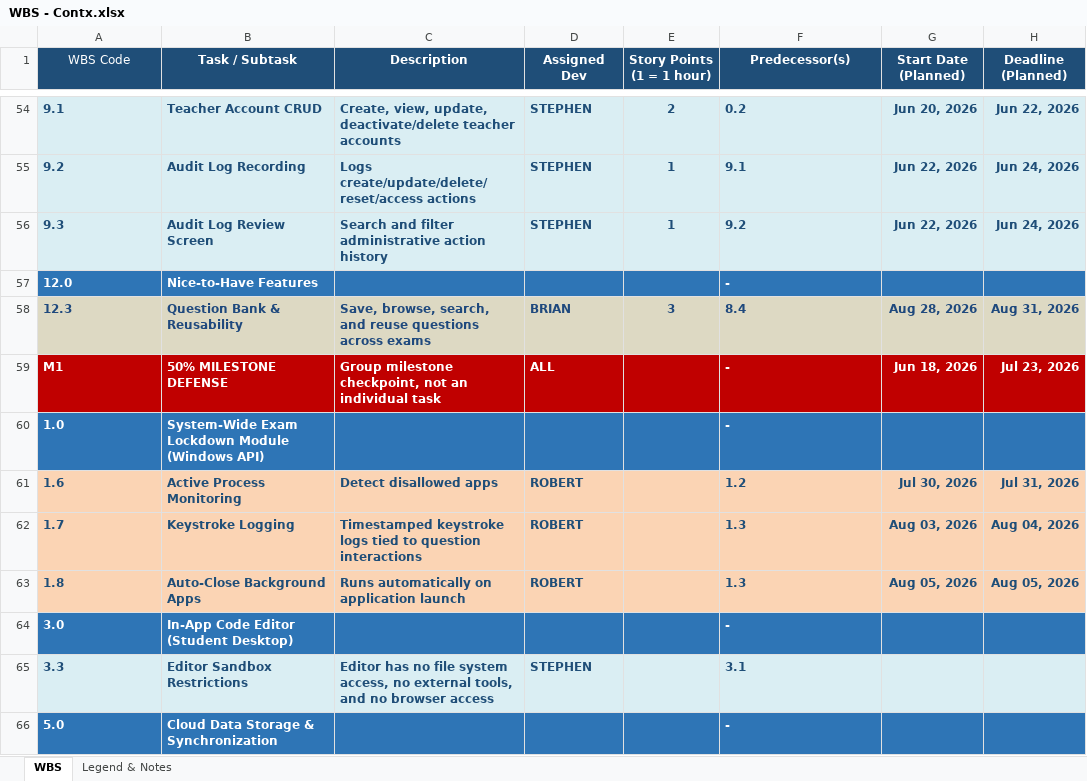
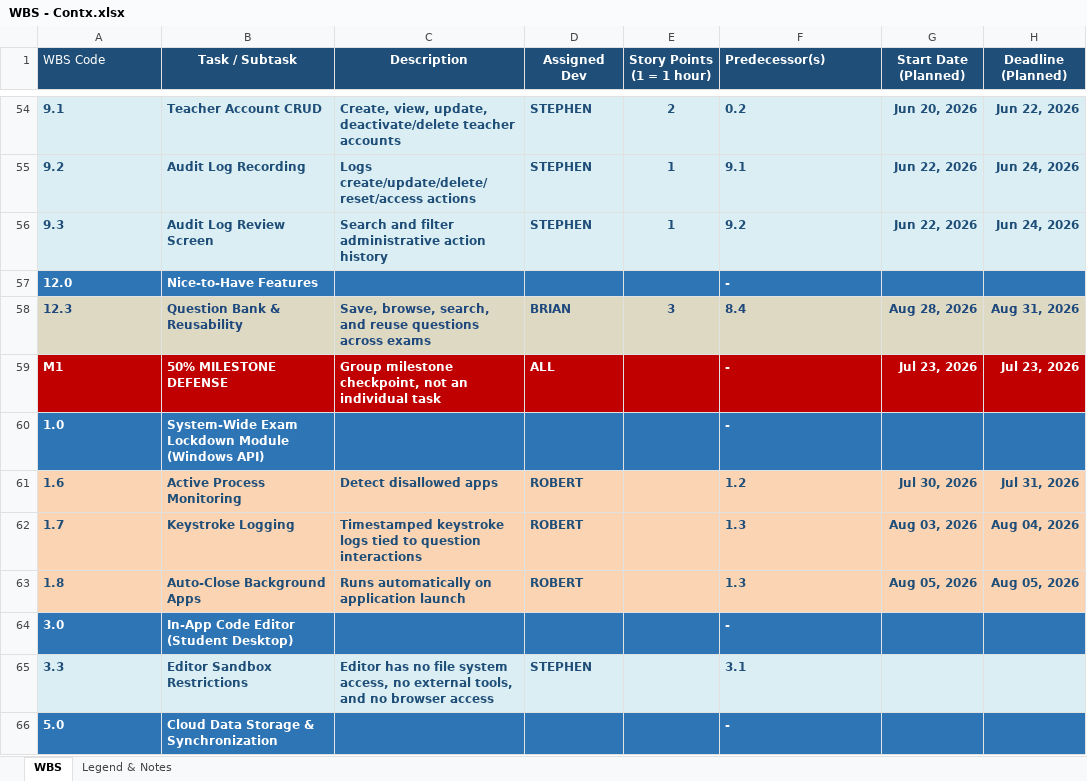
Before and after one commit to maelprz/capdocs-panic, an Excel workbook: WBS - Contx.xlsx, sheet WBS, drawn as a sheet; only a part is shown, gaps mark what is left out; values as stored, in another font and other column widths than the file's, no borders; charts and pictures not drawn; the diff covers the shown part only; the diff names each change by its address in the sheet, - before the commit and + after, or states it on an @@ line.

```diff
--- a/WBS - Contx.xlsx (sheet WBS)
+++ b/WBS - Contx.xlsx (sheet WBS)
-A1 alignment: center
+A1 alignment: left
-F1 alignment: center
+F1 alignment: left
-G59 (Start Date (Planned)): Jun 18, 2026
+G59 (Start Date (Planned)): Jul 23, 2026
```
Also changed, not shown: 3 added rows, 1 removed row, 72 edited cells and cell formats elsewhere in this sheet, 1 other file.
